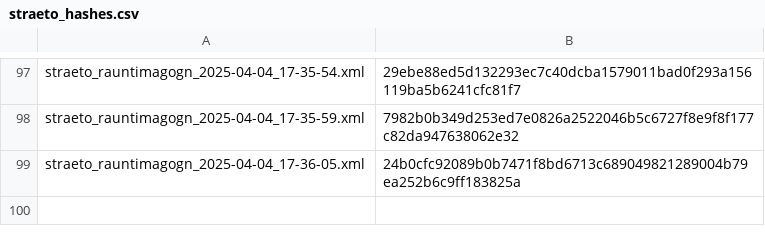
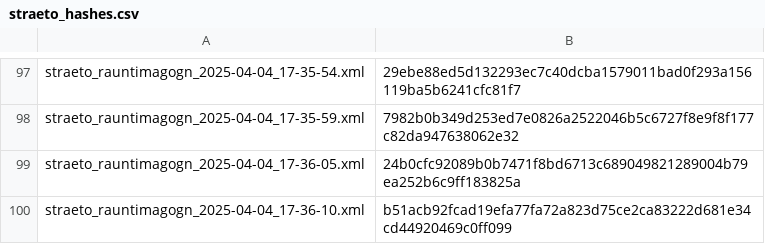
Before and after one commit to odinndagur/straeto_rauntimagogn_hashes, a CSV file: straeto_hashes.csv, drawn as a sheet; only a part is shown, gaps mark what is left out.

Commit message:
Log hash for straeto_rauntimagogn_2025-04-04_17-36-10.xml

```diff
--- a/straeto_hashes.csv
+++ b/straeto_hashes.csv
@@ -99 +99,2 @@ straeto_rauntimagogn_2025-04-04_17-35-59.xml,7982b0b349d253ed7e0826a2522046b5c67
 straeto_rauntimagogn_2025-04-04_17-36-05.xml,24b0cfc92089b0b7471f8bd6713c689049821289004b79ea252b6c9ff183825a
+straeto_rauntimagogn_2025-04-04_17-36-10.xml,b51acb92fcad19efa77fa72a823d75ce2ca83222d681e34cd44920469c0ff099
```
